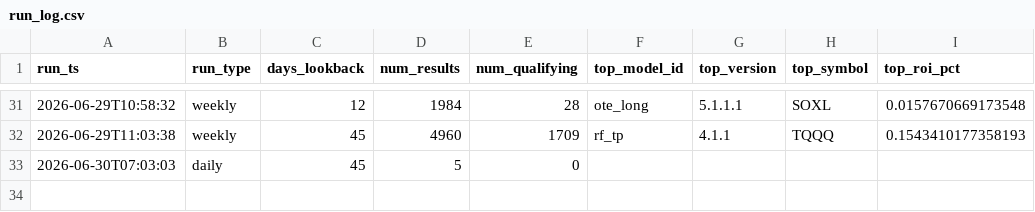
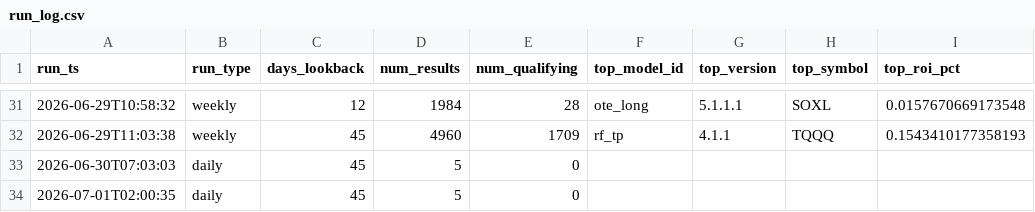
Before and after one commit to tenex-lab/tenex-lab.github.io, a CSV file: registry/run_log.csv, drawn as a sheet; only a part is shown, gaps mark what is left out.

Commit message:
Daily run: 20260701

```diff
--- a/registry/run_log.csv
+++ b/registry/run_log.csv
@@ -33 +33,2 @@ run_ts,run_type,days_lookback,num_results,num_qualifying,top_model_id,top_versio
 2026-06-30T07:03:03,daily,45,5,0,,,,
+2026-07-01T02:00:35,daily,45,5,0,,,,
```
Also changed, not shown: 1 other file.
